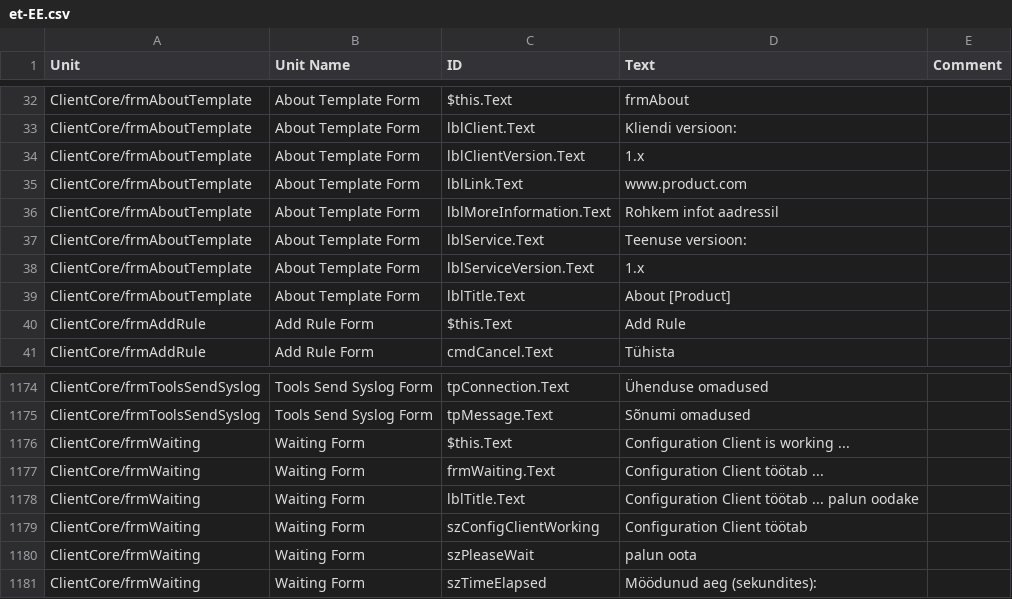
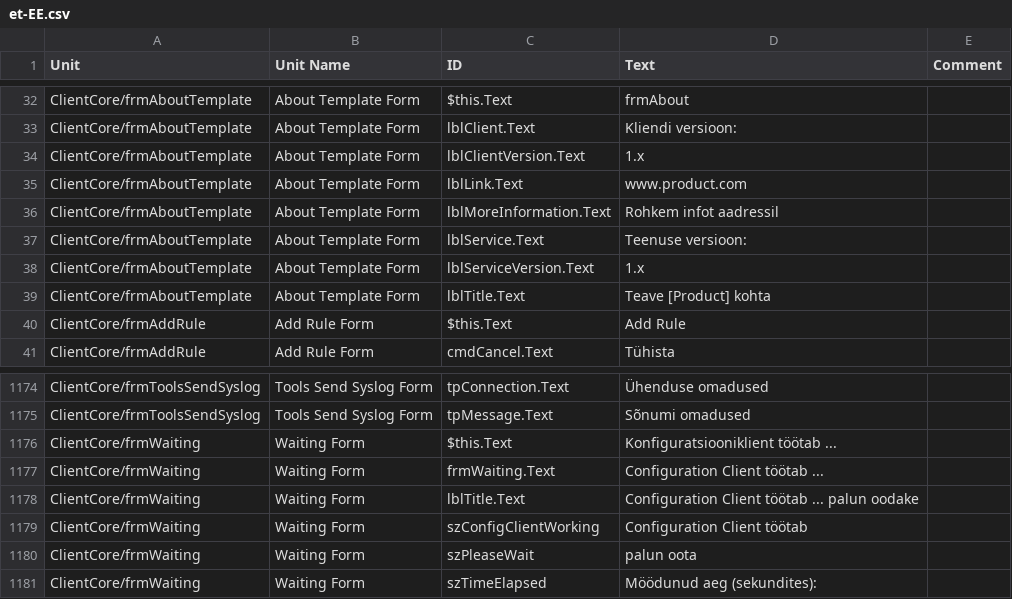
Before and after one commit to Adiscon/adiscon-community, a CSV file: language-files/clientcore/et-EE.csv, drawn as a sheet; only a part is shown, gaps mark what is left out.

```diff
--- a/language-files/clientcore/et-EE.csv
+++ b/language-files/clientcore/et-EE.csv
@@ -38,3 +38,3 @@ ClientCore/frmAboutTemplate,About Template Form,lblService.Text,Teenuse versioon
 ClientCore/frmAboutTemplate,About Template Form,lblServiceVersion.Text,1.x,
-ClientCore/frmAboutTemplate,About Template Form,lblTitle.Text,About [Product],
+ClientCore/frmAboutTemplate,About Template Form,lblTitle.Text,Teave [Product] kohta,
 ClientCore/frmAddRule,Add Rule Form,$this.Text,Add Rule,
@@ -1194,3 +1194,3 @@ ClientCore/frmToolsSendSyslog,Tools Send Syslog Form,tpConnection.Text,Ühenduse
 ClientCore/frmToolsSendSyslog,Tools Send Syslog Form,tpMessage.Text,Sõnumi omadused,
-ClientCore/frmWaiting,Waiting Form,$this.Text,Configuration Client is working ...,
+ClientCore/frmWaiting,Waiting Form,$this.Text,Konfiguratsiooniklient töötab ...,
 ClientCore/frmWaiting,Waiting Form,frmWaiting.Text,Configuration Client töötab ...,
```
Also changed, not shown: language-files/clientcore/es-ES.csv, language-files/clientcore/fr-FR.csv, 4 other files.
